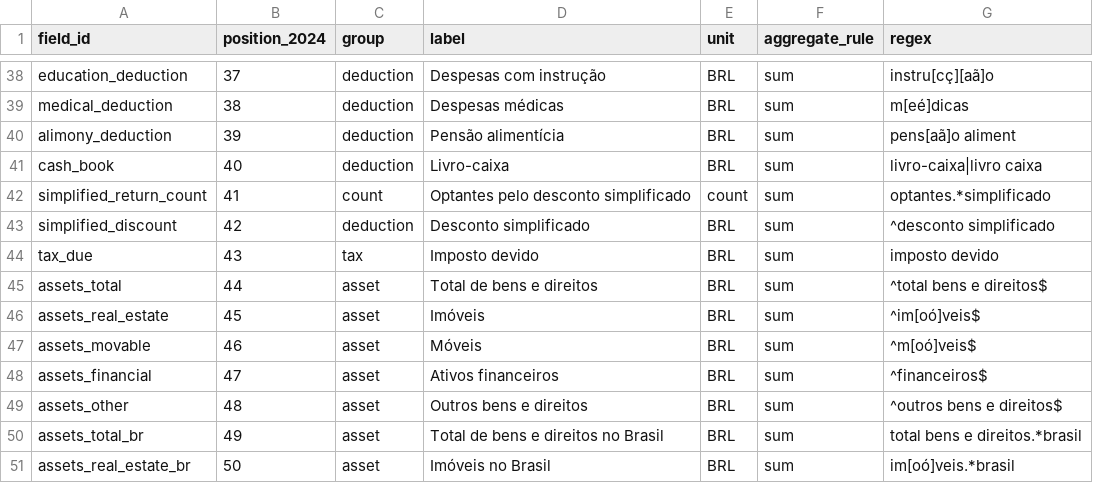
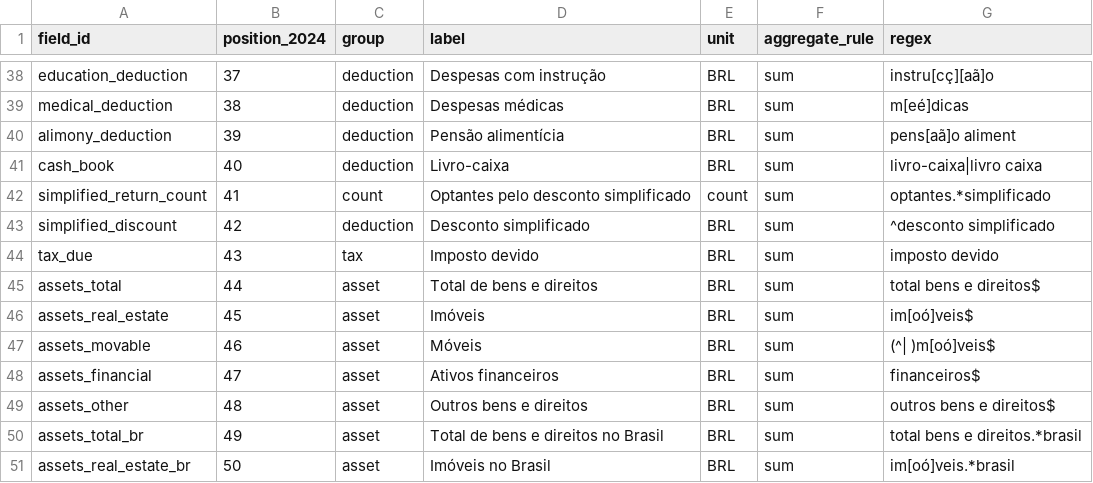
Before and after one commit to patrick-andrade/irpf-centis, a CSV file: config/schema/fields.csv, drawn as a sheet; only a part is shown, gaps mark what is left out.

```diff
--- a/config/schema/fields.csv
+++ b/config/schema/fields.csv
@@ -44,7 +44,7 @@ simplified_discount,42,deduction,Desconto simplificado,BRL,sum,^desconto simplif
 tax_due,43,tax,Imposto devido,BRL,sum,imposto devido
-assets_total,44,asset,Total de bens e direitos,BRL,sum,^total bens e direitos$
-assets_real_estate,45,asset,Imóveis,BRL,sum,^im[oó]veis$
-assets_movable,46,asset,Móveis,BRL,sum,^m[oó]veis$
-assets_financial,47,asset,Ativos financeiros,BRL,sum,^financeiros$
-assets_other,48,asset,Outros bens e direitos,BRL,sum,^outros bens e direitos$
+assets_total,44,asset,Total de bens e direitos,BRL,sum,total bens e direitos$
+assets_real_estate,45,asset,Imóveis,BRL,sum,im[oó]veis$
+assets_movable,46,asset,Móveis,BRL,sum,(^| )m[oó]veis$
+assets_financial,47,asset,Ativos financeiros,BRL,sum,financeiros$
+assets_other,48,asset,Outros bens e direitos,BRL,sum,outros bens e direitos$
 assets_total_br,49,asset,Total de bens e direitos no Brasil,BRL,sum,total bens e direitos.*brasil
```
Also changed, not shown: 59 other files.
